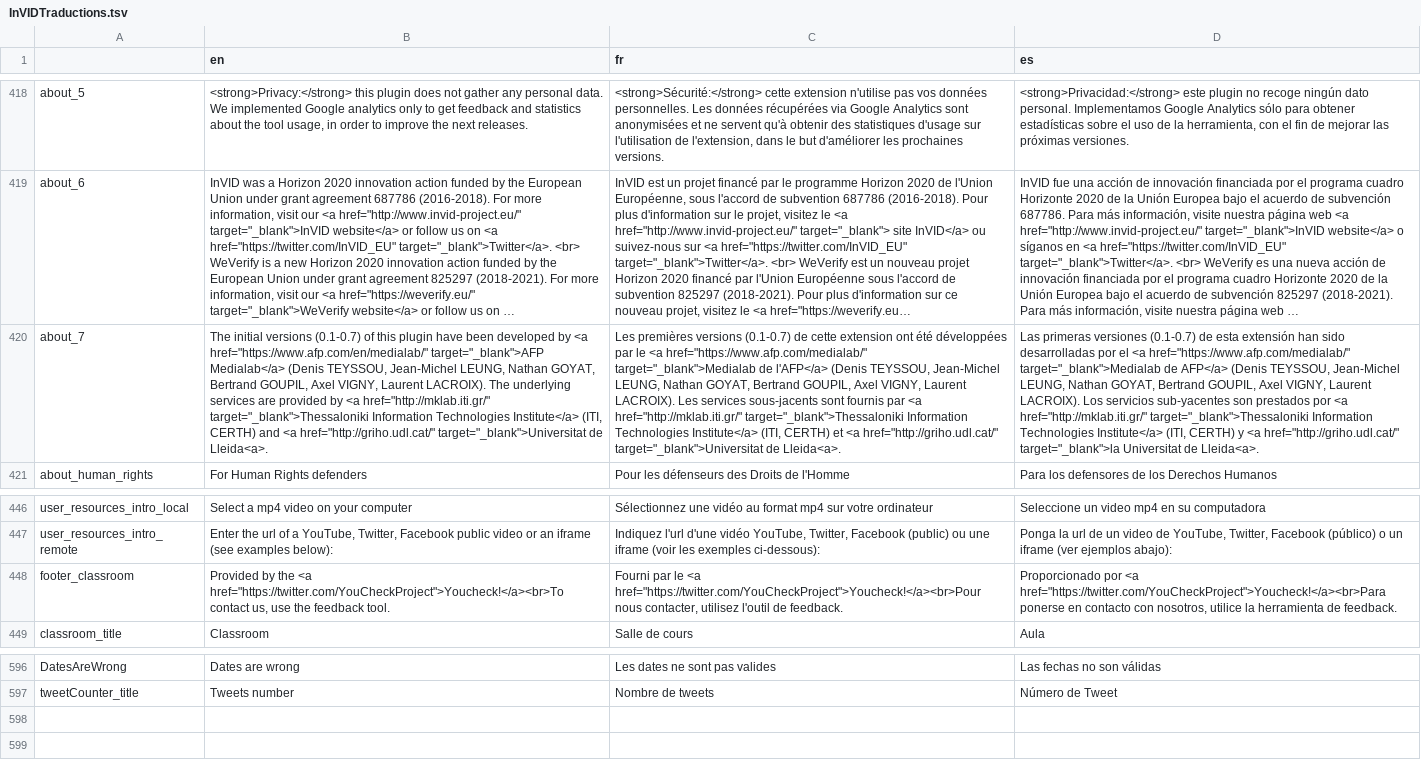
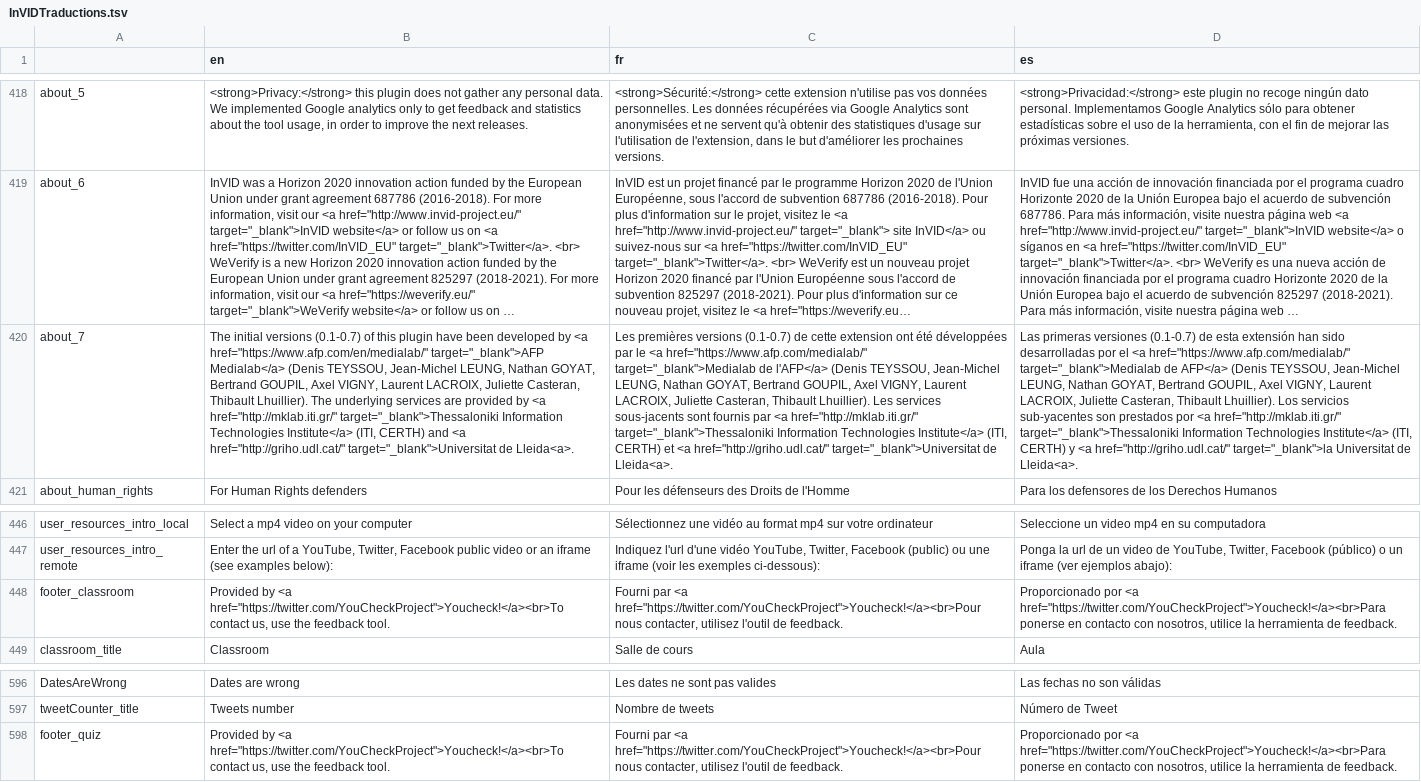
Before and after one commit to AFP-Medialab/invid-verification-plugin, a TSV file: InVIDTraductions.tsv, drawn as a sheet; only a part is shown, gaps mark what is left out; long unchanged cells end in …; the diff names each change by its address in the sheet, - before the commit and + after, or states it on an @@ line.

Commit message:
Added youcheck in INteractive

```diff
--- a/InVIDTraductions.tsv
+++ b/InVIDTraductions.tsv
-B420 (en): …VIGNY, Laurent LACROIX). The underlying…
+B420 (en): …VIGNY, Laurent LACROIX, Juliette Casteran, Thibault Lhuillier). The underlying…
-C420 (fr): …VIGNY, Laurent LACROIX). Les services…
+C420 (fr): …VIGNY, Laurent LACROIX, Juliette Casteran, Thibault Lhuillier). Les services…
-D420 (es): …VIGNY, Laurent LACROIX). Los servicios…
+D420 (es): …VIGNY, Laurent LACROIX, Juliette Casteran, Thibault Lhuillier). Los servicios…
-B448 (en): Provided by the <a href="https://twitter.com/YouCheckProject">Youcheck!</a><br>To…
+B448 (en): Provided by <a href="https://twitter.com/YouCheckProject">Youcheck!</a><br>To…
-C448 (fr): Fourni par le <a href="https://twitter.com/YouCheckProject">Youcheck!</a><br>Pour…
+C448 (fr): Fourni par <a href="https://twitter.com/YouCheckProject">Youcheck!</a><br>Pour…
+row 598: footer_quiz | Provided by <a href="https://twitter.com/YouCheckProject">Youcheck!</a><br>To contact us, use the feedback tool. | Fourni par <a href="https://twitter.com/YouCheckProject">Youcheck!</a><br>Pour nous contacter, utilisez l'outil de feedback. | Proporcionado por <a href="https://twitter.com/YouCheckProject">Youcheck!</a><br>Para ponerse en contacto con nosotros, utilice la herramienta de feedback.
```
Also changed, not shown: 2 other files.
